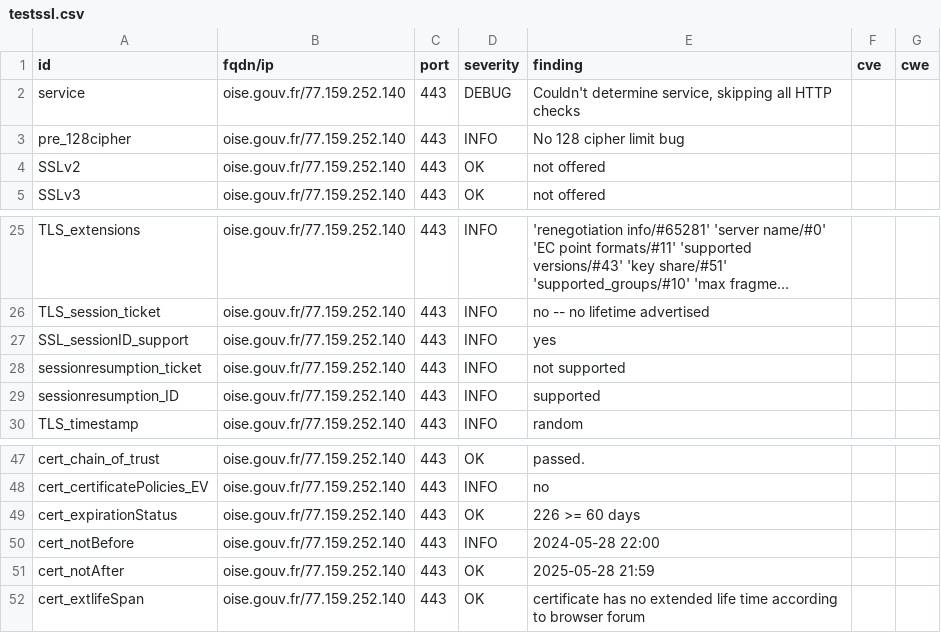
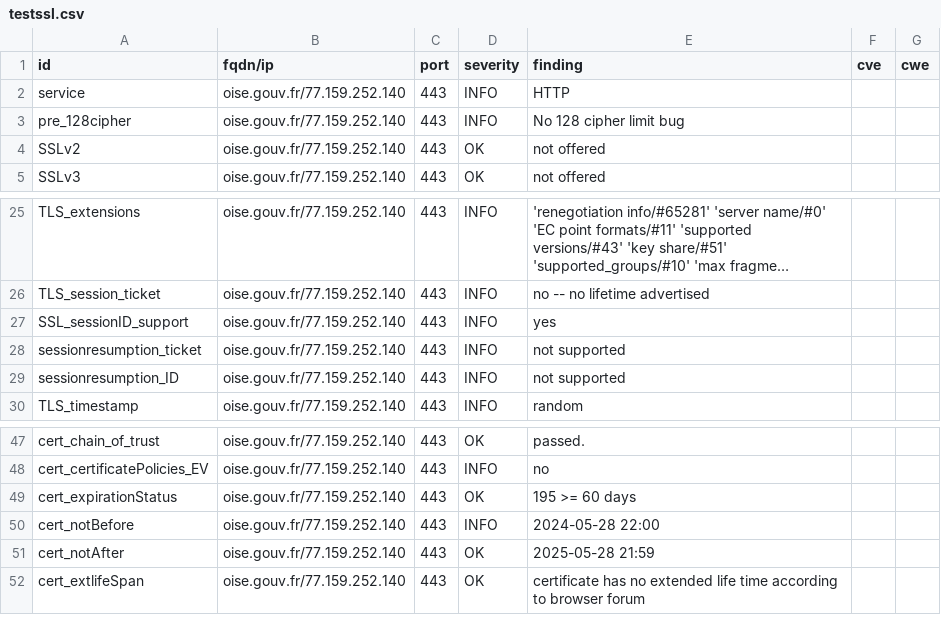
Before and after one commit to GKO-org/dashlordPrd8, a CSV file: results/aHR0cHM6Ly9vaXNlLmdvdXYuZnI=/testssl.csv, drawn as a sheet; only a part is shown, gaps mark what is left out; long unchanged cells end in …; the diff covers the shown part only.

Commit message:
update: https://oise.gouv.fr

```diff
--- a/results/aHR0cHM6Ly9vaXNlLmdvdXYuZnI=/testssl.csv
+++ b/results/aHR0cHM6Ly9vaXNlLmdvdXYuZnI=/testssl.csv
@@ -1,3 +1,3 @@
 "id","fqdn/ip","port","severity","finding","cve","cwe"
-"service","oise.gouv.fr/77.159.252.140","443","DEBUG","Couldn't determine service, skipping all HTTP checks","",""
+"service","oise.gouv.fr/77.159.252.140","443","INFO","HTTP","",""
 "pre_128cipher","oise.gouv.fr/77.159.252.140","443","INFO","No 128 cipher limit bug","",""
@@ -28,3 +28,3 @@
 "sessionresumption_ticket","oise.gouv.fr/77.159.252.140","443","INFO","not supported","",""
-"sessionresumption_ID","oise.gouv.fr/77.159.252.140","443","INFO","supported","",""
+"sessionresumption_ID","oise.gouv.fr/77.159.252.140","443","INFO","not supported","",""
 "TLS_timestamp","oise.gouv.fr/77.159.252.140","443","INFO","random","",""
@@ -48,3 +48,3 @@
 "cert_certificatePolicies_EV","oise.gouv.fr/77.159.252.140","443","INFO","no","",""
-"cert_expirationStatus","oise.gouv.fr/77.159.252.140","443","OK","226 >= 60 days","",""
+"cert_expirationStatus","oise.gouv.fr/77.159.252.140","443","OK","195 >= 60 days","",""
 "cert_notBefore","oise.gouv.fr/77.159.252.140","443","INFO","2024-05-28 22:00","",""
```
Also changed, not shown: 13 added rows and 4 edited cells elsewhere in this file, 12 other files.
